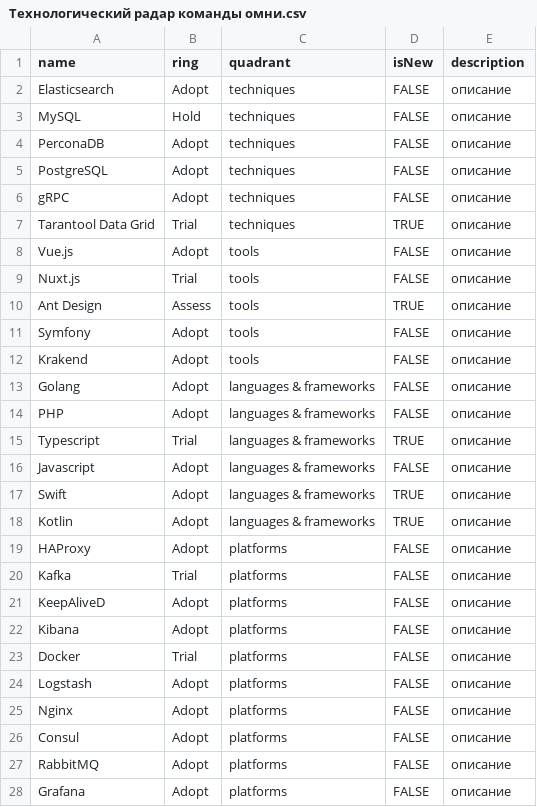
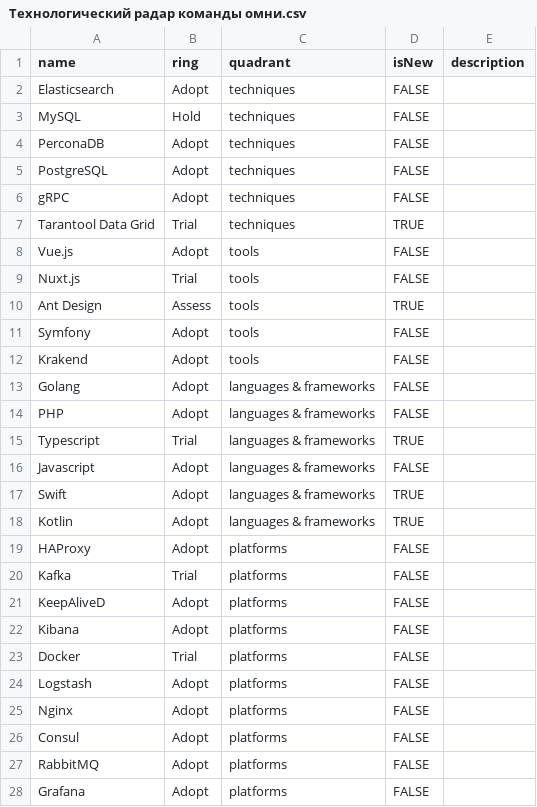
Before and after one commit to sergzorin/magnit-tech-radar, a CSV file: Технологический радар команды омни.csv, drawn as a sheet; only a part is shown; the diff covers the shown part only.

Commit message:
Update Технологический радар команды омни.csv
убрал "описания"

```diff
--- a/Технологический радар команды омни.csv
+++ b/Технологический радар команды омни.csv
@@ -1,28 +1,28 @@
 name,ring,quadrant,isNew,description
-Elasticsearch,Adopt,techniques,FALSE,"описание"
-MySQL,Hold,techniques,FALSE,"описание"
-PerconaDB,Adopt,techniques,FALSE,"описание"
-PostgreSQL,Adopt,techniques,FALSE,"описание"
-gRPC,Adopt,techniques,FALSE,"описание"
-Tarantool Data Grid,Trial,techniques,TRUE,"описание"
-Vue.js,Adopt,tools,FALSE,"описание"
-Nuxt.js,Trial,tools,FALSE,"описание"
-Ant Design,Assess,tools,TRUE,"описание"
-Symfony,Adopt,tools,FALSE,"описание"
-Krakend,Adopt,tools,FALSE,"описание"
-Golang,Adopt,languages & frameworks,FALSE,"описание"
-PHP,Adopt,languages & frameworks,FALSE,"описание"
-Typescript,Trial,languages & frameworks,TRUE,"описание"
-Javascript,Adopt,languages & frameworks,FALSE,"описание"
-Swift,Adopt,languages & frameworks,TRUE,"описание"
-Kotlin,Adopt,languages & frameworks,TRUE,"описание"
-HAProxy,Adopt,platforms,FALSE,"описание"
-Kafka,Trial,platforms,FALSE,"описание"
-KeepAliveD,Adopt,platforms,FALSE,"описание"
-Kibana,Adopt,platforms,FALSE,"описание"
-Docker,Trial,platforms,FALSE,"описание"
-Logstash,Adopt,platforms,FALSE,"описание"
-Nginx,Adopt,platforms,FALSE,"описание"
-Consul,Adopt,platforms,FALSE,"описание"
-RabbitMQ,Adopt,platforms,FALSE,"описание"
-Grafana,Adopt,platforms,FALSE,"описание"
+Elasticsearch,Adopt,techniques,FALSE,
+MySQL,Hold,techniques,FALSE,
+PerconaDB,Adopt,techniques,FALSE,
+PostgreSQL,Adopt,techniques,FALSE,
+gRPC,Adopt,techniques,FALSE,
+Tarantool Data Grid,Trial,techniques,TRUE,
+Vue.js,Adopt,tools,FALSE,
+Nuxt.js,Trial,tools,FALSE,
+Ant Design,Assess,tools,TRUE,
+Symfony,Adopt,tools,FALSE,
+Krakend,Adopt,tools,FALSE,
+Golang,Adopt,languages & frameworks,FALSE,
+PHP,Adopt,languages & frameworks,FALSE,
+Typescript,Trial,languages & frameworks,TRUE,
+Javascript,Adopt,languages & frameworks,FALSE,
+Swift,Adopt,languages & frameworks,TRUE,
+Kotlin,Adopt,languages & frameworks,TRUE,
+HAProxy,Adopt,platforms,FALSE,
+Kafka,Trial,platforms,FALSE,
+KeepAliveD,Adopt,platforms,FALSE,
+Kibana,Adopt,platforms,FALSE,
+Docker,Trial,platforms,FALSE,
+Logstash,Adopt,platforms,FALSE,
+Nginx,Adopt,platforms,FALSE,
+Consul,Adopt,platforms,FALSE,
+RabbitMQ,Adopt,platforms,FALSE,
+Grafana,Adopt,platforms,FALSE,
```
Also changed, not shown: 6 edited cells elsewhere in this file.
